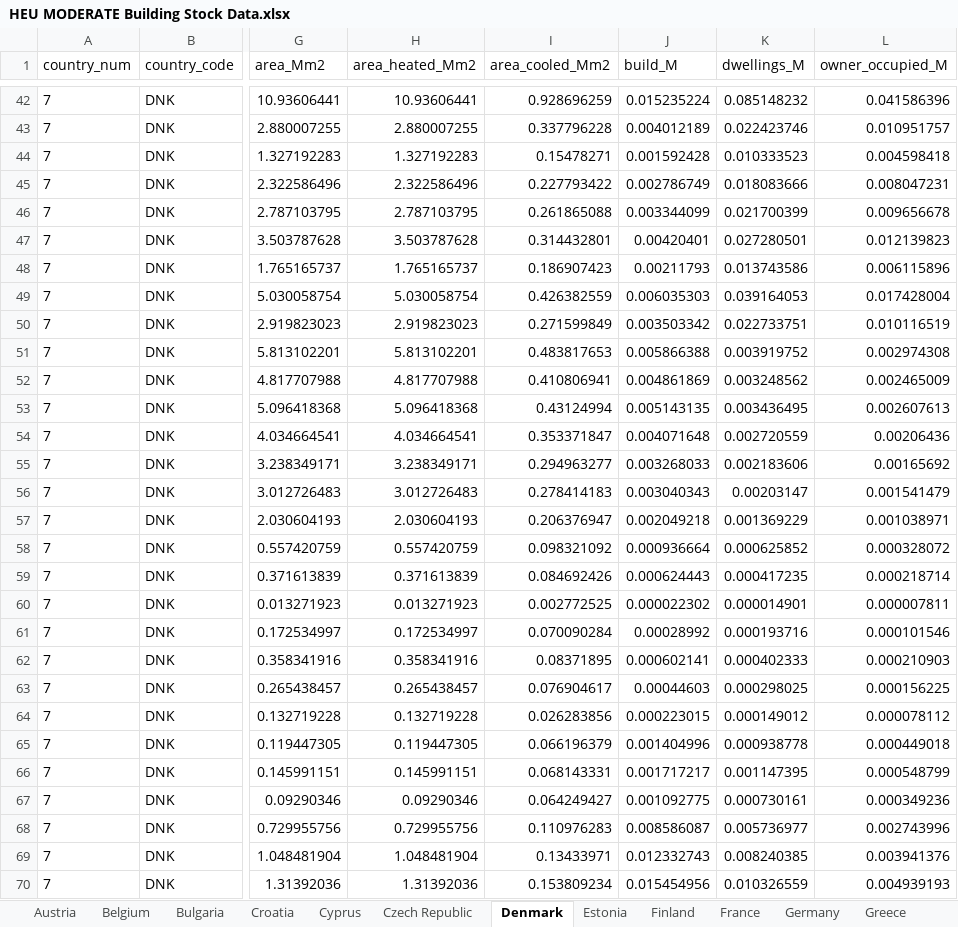
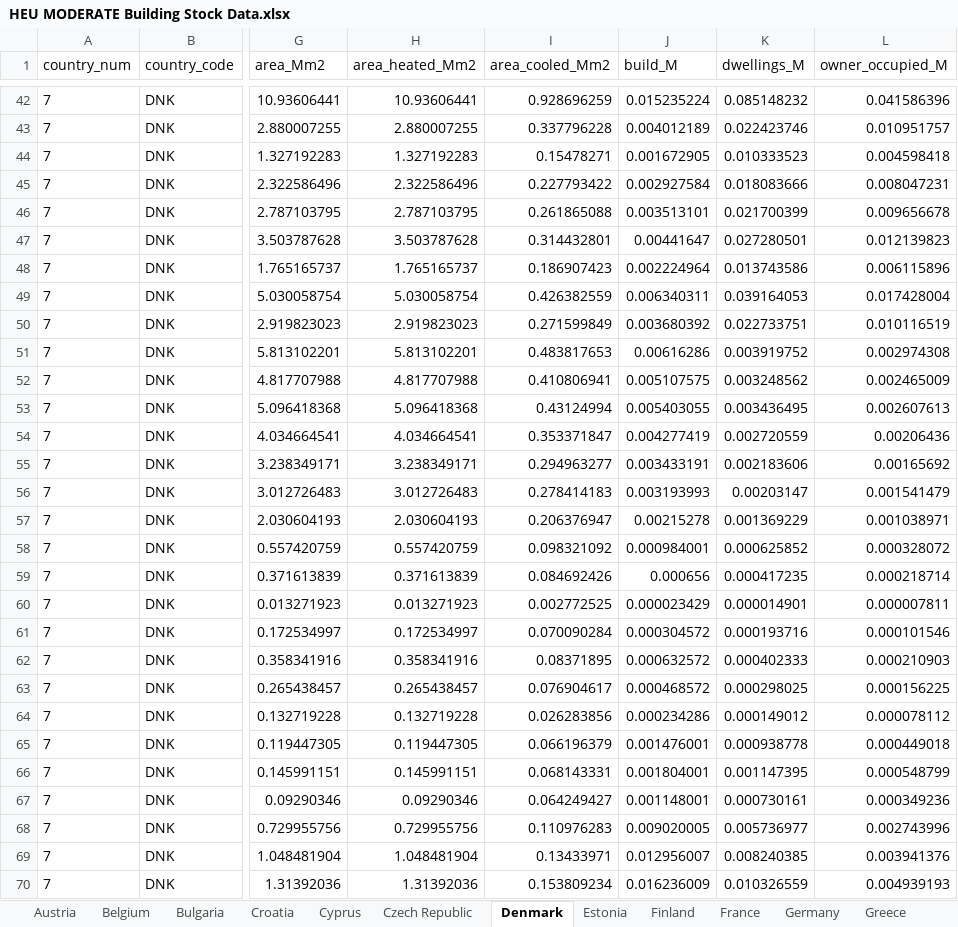
Before and after one commit to MODERATE-Project/building-stock-analysis, an Excel workbook: T3.2-static-analysis/data/HEU MODERATE Building Stock Data.xlsx, sheet Denmark, drawn as a sheet; only a part is shown, gaps mark what is left out; values as stored, in another font and other column widths than the file's, no borders; the diff covers the shown part only; the diff names each change by its address in the sheet, - before the commit and + after, or states it on an @@ line.

Commit message:
fix data

```diff
--- a/T3.2-static-analysis/data/HEU MODERATE Building Stock Data.xlsx (sheet Denmark)
+++ b/T3.2-static-analysis/data/HEU MODERATE Building Stock Data.xlsx (sheet Denmark)
-J44 (build_M): 0.001592428
+J44 (build_M): 0.001672905
-J45 (build_M): 0.002786749
+J45 (build_M): 0.002927584
-J46 (build_M): 0.003344099
+J46 (build_M): 0.003513101
-J47 (build_M): 0.00420401
+J47 (build_M): 0.00441647
-J48 (build_M): 0.00211793
+J48 (build_M): 0.002224964
-J49 (build_M): 0.006035303
+J49 (build_M): 0.006340311
-J50 (build_M): 0.003503342
+J50 (build_M): 0.003680392
-J51 (build_M): 0.005866388
+J51 (build_M): 0.00616286
-J52 (build_M): 0.004861869
+J52 (build_M): 0.005107575
-J53 (build_M): 0.005143135
+J53 (build_M): 0.005403055
-J54 (build_M): 0.004071648
+J54 (build_M): 0.004277419
-J55 (build_M): 0.003268033
+J55 (build_M): 0.003433191
-J56 (build_M): 0.003040343
+J56 (build_M): 0.003193993
-J57 (build_M): 0.002049218
+J57 (build_M): 0.00215278
-J58 (build_M): 0.000936664
+J58 (build_M): 0.000984001
-J59 (build_M): 0.000624443
+J59 (build_M): 0.000656
-J60 (build_M): 0.000022302
+J60 (build_M): 0.000023429
-J61 (build_M): 0.00028992
+J61 (build_M): 0.000304572
-J62 (build_M): 0.000602141
+J62 (build_M): 0.000632572
-J63 (build_M): 0.00044603
+J63 (build_M): 0.000468572
-J64 (build_M): 0.000223015
+J64 (build_M): 0.000234286
-J65 (build_M): 0.001404996
+J65 (build_M): 0.001476001
-J66 (build_M): 0.001717217
+J66 (build_M): 0.001804001
-J67 (build_M): 0.001092775
+J67 (build_M): 0.001148001
-J68 (build_M): 0.008586087
+J68 (build_M): 0.009020005
-J69 (build_M): 0.012332743
+J69 (build_M): 0.012956007
-J70 (build_M): 0.015454956
+J70 (build_M): 0.016236009
```
Also changed, not shown: 8 edited cells elsewhere in this sheet, sheet Croatia, 1 other file.
